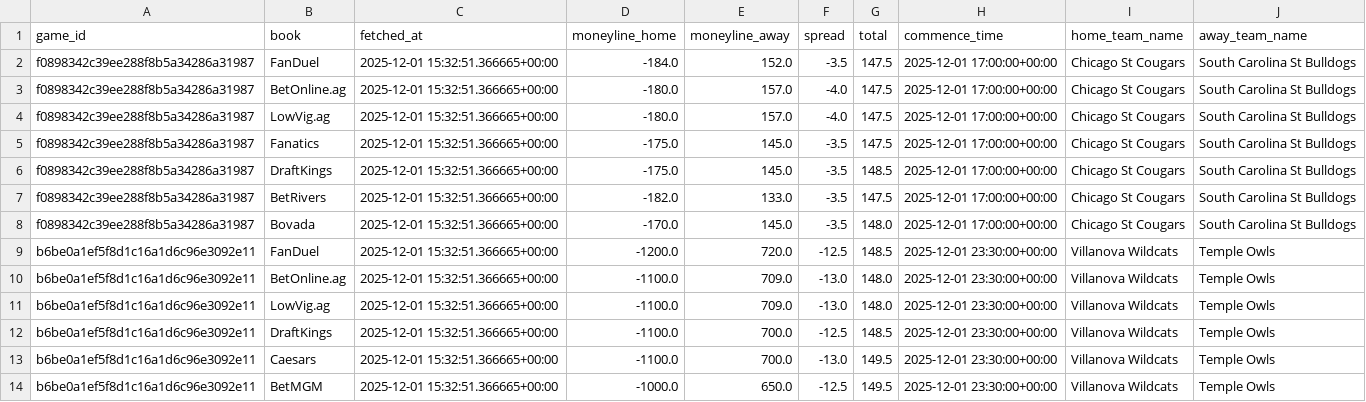
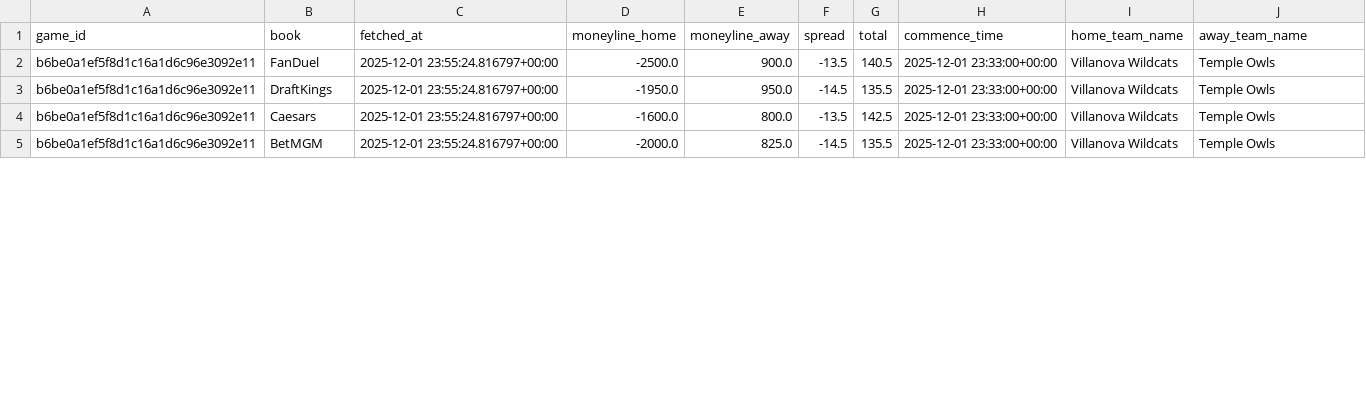
Before and after one commit to mostgood1/NCAAB, a CSV file: outputs/odds_2025-12-01.csv, drawn as a sheet; only a part is shown; the diff covers the shown part only.

```diff
--- a/outputs/odds_2025-12-01.csv
+++ b/outputs/odds_2025-12-01.csv
@@ -1,14 +1,5 @@
 game_id,book,fetched_at,moneyline_home,moneyline_away,spread,total,commence_time,home_team_name,away_team_name
-f0898342c39ee288f8b5a34286a31987,FanDuel,2025-12-01 15:32:51.366665+00:00,-184.0,152.0,-3.5,147.5,2025-12-01 17:00:00+00:00,Chicago St Cougars,South Carolina St Bulldogs
-f0898342c39ee288f8b5a34286a31987,BetOnline.ag,2025-12-01 15:32:51.366665+00:00,-180.0,157.0,-4.0,147.5,2025-12-01 17:00:00+00:00,Chicago St Cougars,South Carolina St Bulldogs
-f0898342c39ee288f8b5a34286a31987,LowVig.ag,2025-12-01 15:32:51.366665+00:00,-180.0,157.0,-4.0,147.5,2025-12-01 17:00:00+00:00,Chicago St Cougars,South Carolina St Bulldogs
-f0898342c39ee288f8b5a34286a31987,Fanatics,2025-12-01 15:32:51.366665+00:00,-175.0,145.0,-3.5,147.5,2025-12-01 17:00:00+00:00,Chicago St Cougars,South Carolina St Bulldogs
-f0898342c39ee288f8b5a34286a31987,DraftKings,2025-12-01 15:32:51.366665+00:00,-175.0,145.0,-3.5,148.5,2025-12-01 17:00:00+00:00,Chicago St Cougars,South Carolina St Bulldogs
-f0898342c39ee288f8b5a34286a31987,BetRivers,2025-12-01 15:32:51.366665+00:00,-182.0,133.0,-3.5,147.5,2025-12-01 17:00:00+00:00,Chicago St Cougars,South Carolina St Bulldogs
-f0898342c39ee288f8b5a34286a31987,Bovada,2025-12-01 15:32:51.366665+00:00,-170.0,145.0,-3.5,148.0,2025-12-01 17:00:00+00:00,Chicago St Cougars,South Carolina St Bulldogs
-b6be0a1ef5f8d1c16a1d6c96e3092e11,FanDuel,2025-12-01 15:32:51.366665+00:00,-1200.0,720.0,-12.5,148.5,2025-12-01 23:30:00+00:00,Villanova Wildcats,Temple Owls
-b6be0a1ef5f8d1c16a1d6c96e3092e11,BetOnline.ag,2025-12-01 15:32:51.366665+00:00,-1100.0,709.0,-13.0,148.0,2025-12-01 23:30:00+00:00,Villanova Wildcats,Temple Owls
-b6be0a1ef5f8d1c16a1d6c96e3092e11,LowVig.ag,2025-12-01 15:32:51.366665+00:00,-1100.0,709.0,-13.0,148.0,2025-12-01 23:30:00+00:00,Villanova Wildcats,Temple Owls
-b6be0a1ef5f8d1c16a1d6c96e3092e11,DraftKings,2025-12-01 15:32:51.366665+00:00,-1100.0,700.0,-12.5,148.5,2025-12-01 23:30:00+00:00,Villanova Wildcats,Temple Owls
-b6be0a1ef5f8d1c16a1d6c96e3092e11,Caesars,2025-12-01 15:32:51.366665+00:00,-1100.0,700.0,-13.0,149.5,2025-12-01 23:30:00+00:00,Villanova Wildcats,Temple Owls
-b6be0a1ef5f8d1c16a1d6c96e3092e11,BetMGM,2025-12-01 15:32:51.366665+00:00,-1000.0,650.0,-12.5,149.5,2025-12-01 23:30:00+00:00,Villanova Wildcats,Temple Owls
+b6be0a1ef5f8d1c16a1d6c96e3092e11,FanDuel,2025-12-01 23:55:24.816797+00:00,-2500.0,900.0,-13.5,140.5,2025-12-01 23:33:00+00:00,Villanova Wildcats,Temple Owls
+b6be0a1ef5f8d1c16a1d6c96e3092e11,DraftKings,2025-12-01 23:55:24.816797+00:00,-1950.0,950.0,-14.5,135.5,2025-12-01 23:33:00+00:00,Villanova Wildcats,Temple Owls
+b6be0a1ef5f8d1c16a1d6c96e3092e11,Caesars,2025-12-01 23:55:24.816797+00:00,-1600.0,800.0,-13.5,142.5,2025-12-01 23:33:00+00:00,Villanova Wildcats,Temple Owls
+b6be0a1ef5f8d1c16a1d6c96e3092e11,BetMGM,2025-12-01 23:55:24.816797+00:00,-2000.0,825.0,-14.5,135.5,2025-12-01 23:33:00+00:00,Villanova Wildcats,Temple Owls
```
Also changed, not shown: 1 removed row and 18 edited cells elsewhere in this file, outputs/games_2025-12-01.csv, outputs/games_with_odds_2025-12-01.csv, 54 other files.
